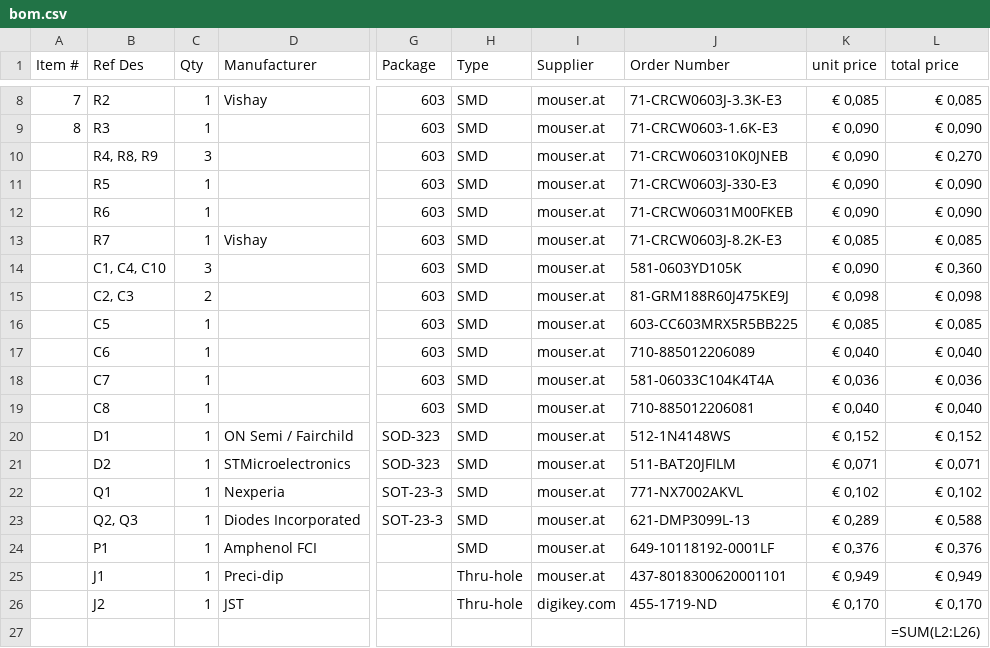
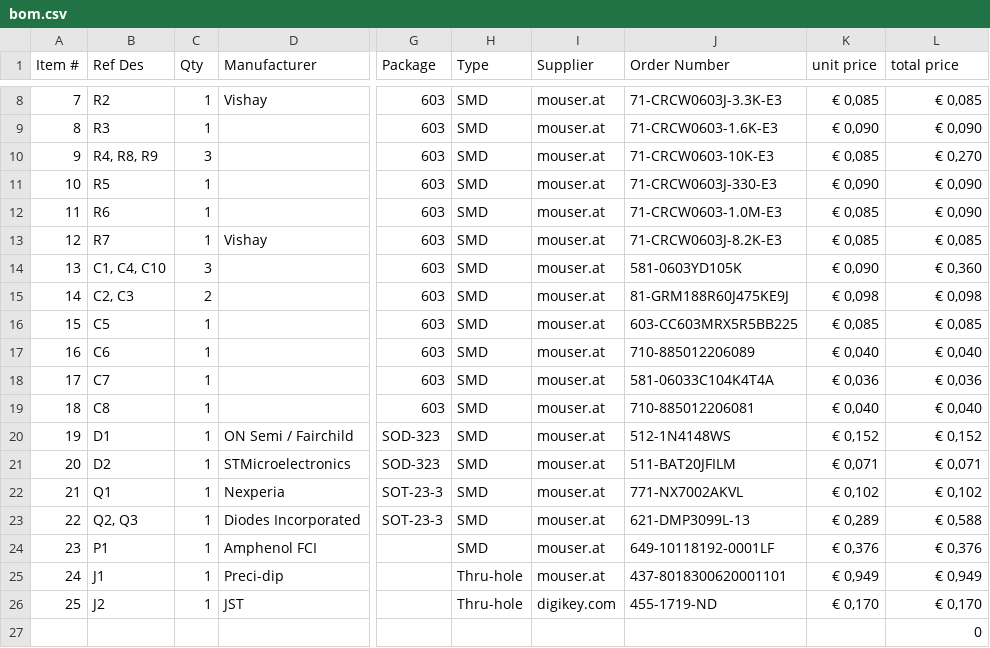
Before and after one commit to ChristianHirsch/SoilMeasuringBoard, a CSV file: bom.csv, drawn as a sheet; only a part is shown, gaps mark what is left out; the diff names each change by its address in the sheet, - before the commit and + after, or states it on an @@ line.

Commit message:
update bom

```diff
--- a/bom.csv
+++ b/bom.csv
-A10 (Item #): (empty)
+A10 (Item #): 9
-J10 (Order Number): 71-CRCW060310K0JNEB
+J10 (Order Number): 71-CRCW0603-10K-E3
-K10 (unit price): € 0,090
+K10 (unit price): € 0,085
-A11 (Item #): (empty)
+A11 (Item #): 10
-A12 (Item #): (empty)
+A12 (Item #): 11
-J12 (Order Number): 71-CRCW06031M00FKEB
+J12 (Order Number): 71-CRCW0603-1.0M-E3
-K12 (unit price): € 0,090
+K12 (unit price): € 0,085
-A13 (Item #): (empty)
+A13 (Item #): 12
-A14 (Item #): (empty)
+A14 (Item #): 13
-A15 (Item #): (empty)
+A15 (Item #): 14
-A16 (Item #): (empty)
+A16 (Item #): 15
-A17 (Item #): (empty)
+A17 (Item #): 16
-A18 (Item #): (empty)
+A18 (Item #): 17
-A19 (Item #): (empty)
+A19 (Item #): 18
-A20 (Item #): (empty)
+A20 (Item #): 19
-A21 (Item #): (empty)
+A21 (Item #): 20
-A22 (Item #): (empty)
+A22 (Item #): 21
-A23 (Item #): (empty)
+A23 (Item #): 22
-A24 (Item #): (empty)
+A24 (Item #): 23
-A25 (Item #): (empty)
+A25 (Item #): 24
-A26 (Item #): (empty)
+A26 (Item #): 25
-L27 (total price): =SUM(L2:L26)
+L27 (total price): 0
```
